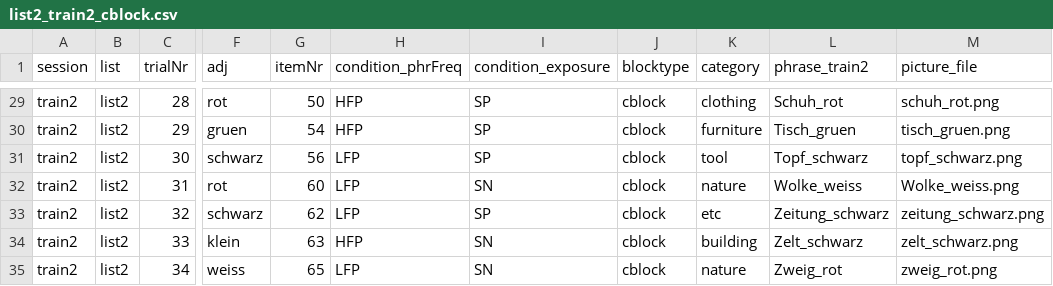
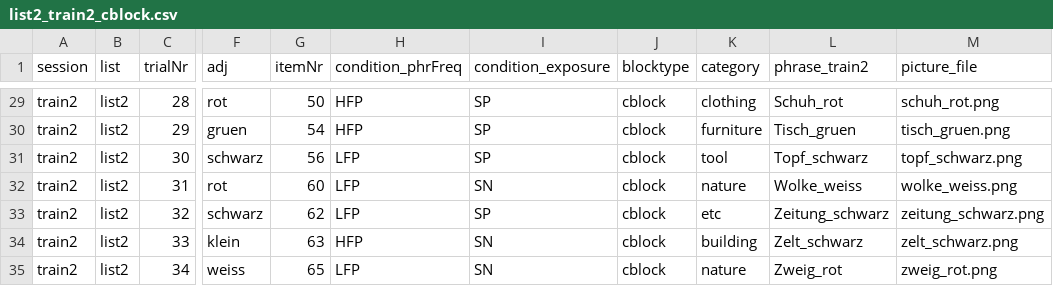
Before and after one commit to hyein-jeong/stim_pcibex_list2, a CSV file: chunk_includes/list2_train2_cblock.csv, drawn as a sheet; only a part is shown, gaps mark what is left out; the diff names each change by its address in the sheet, - before the commit and + after, or states it on an @@ line.

Commit message:
Update list2_train2_cblock.csv

```diff
--- a/chunk_includes/list2_train2_cblock.csv
+++ b/chunk_includes/list2_train2_cblock.csv
-M32 (picture_file): Wolke_weiss.png
+M32 (picture_file): wolke_weiss.png
```
